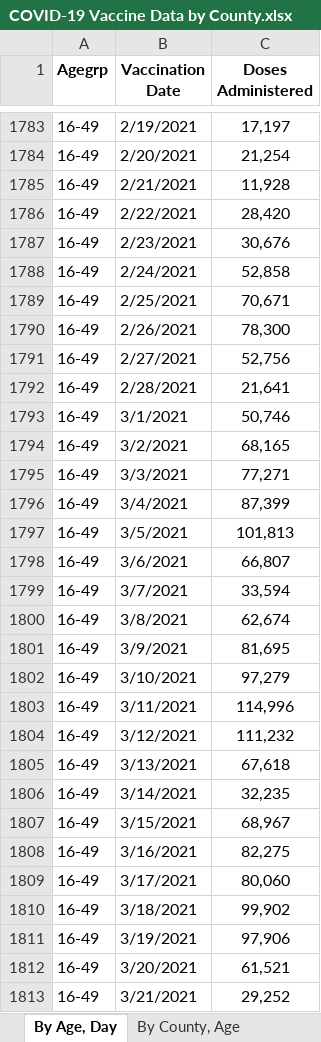
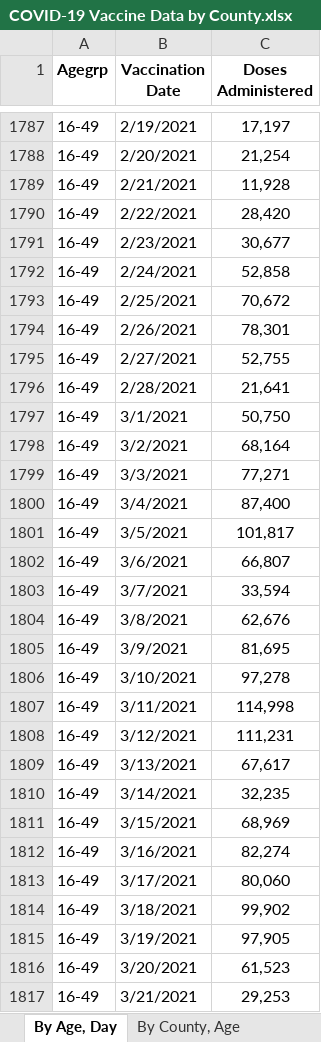
Before and after one commit to Dotdash-Data-Journalism/2021_2022_VWH_covid_worst_10th_percentile, an Excel workbook: data/COVID-19 Vaccine Data by County.xlsx, sheet By Age, Day, drawn as a sheet; only a part is shown, gaps mark what is left out; values as stored, in another font and other column widths than the file's, no borders; addresses are those after the commit; the diff covers the shown part only; the diff names each change by its address in the sheet, - before the commit and + after, or states it on an @@ line.

```diff
--- a/data/COVID-19 Vaccine Data by County.xlsx (sheet By Age, Day)
+++ b/data/COVID-19 Vaccine Data by County.xlsx (sheet By Age, Day)
-C1791 (Doses Administered): 30,676
+C1791 (Doses Administered): 30,677
-C1793 (Doses Administered): 70,671
+C1793 (Doses Administered): 70,672
-C1794 (Doses Administered): 78,300
+C1794 (Doses Administered): 78,301
-C1795 (Doses Administered): 52,756
+C1795 (Doses Administered): 52,755
-C1797 (Doses Administered): 50,746
+C1797 (Doses Administered): 50,750
-C1798 (Doses Administered): 68,165
+C1798 (Doses Administered): 68,164
-C1800 (Doses Administered): 87,399
+C1800 (Doses Administered): 87,400
-C1801 (Doses Administered): 101,813
+C1801 (Doses Administered): 101,817
-C1804 (Doses Administered): 62,674
+C1804 (Doses Administered): 62,676
-C1806 (Doses Administered): 97,279
+C1806 (Doses Administered): 97,278
-C1807 (Doses Administered): 114,996
+C1807 (Doses Administered): 114,998
-C1808 (Doses Administered): 111,232
+C1808 (Doses Administered): 111,231
-C1809 (Doses Administered): 67,618
+C1809 (Doses Administered): 67,617
-C1811 (Doses Administered): 68,967
+C1811 (Doses Administered): 68,969
-C1812 (Doses Administered): 82,275
+C1812 (Doses Administered): 82,274
-C1815 (Doses Administered): 97,906
+C1815 (Doses Administered): 97,905
-C1816 (Doses Administered): 61,521
+C1816 (Doses Administered): 61,523
-C1817 (Doses Administered): 29,252
+C1817 (Doses Administered): 29,253
```
Also changed, not shown: 9 added rows and 1149 edited cells elsewhere in this sheet, sheet By County, Age, sheet By County, Race, sheet By Vaccination Date, sheet By County, sheet By Age, Gender, Race, sheet About the Data, 1 other file.
